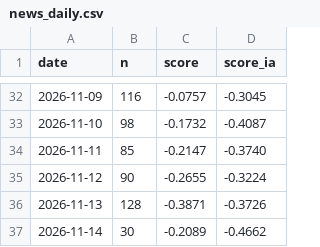
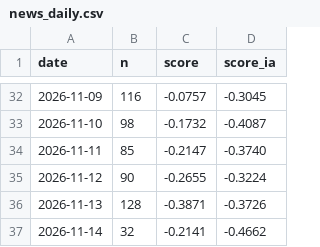
Before and after one commit to Gantz117/btc-model, a CSV file: data/news_daily.csv, drawn as a sheet; only a part is shown, gaps mark what is left out.

```diff
--- a/data/news_daily.csv
+++ b/data/news_daily.csv
@@ -36,2 +36,2 @@ date,n,score,score_ia
 2026-11-13,128,-0.3871,-0.3726
-2026-11-14,30,-0.2089,-0.4662
+2026-11-14,32,-0.2141,-0.4662
```
Also changed, not shown: 5 other files.
